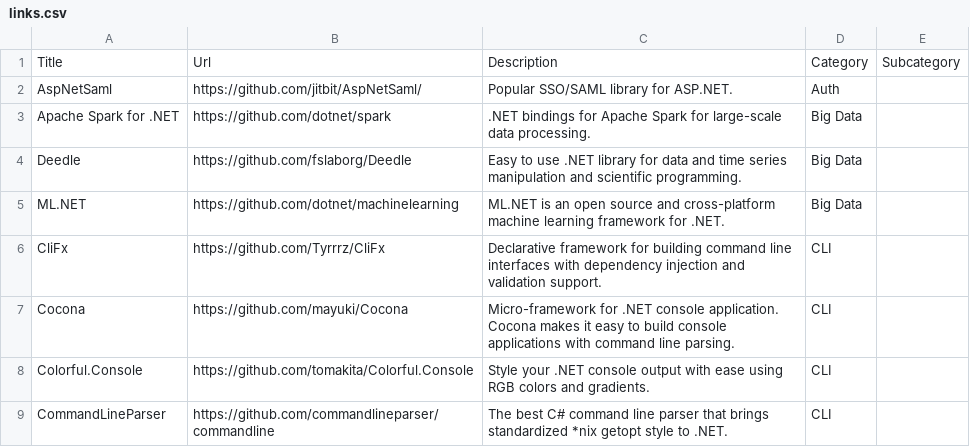
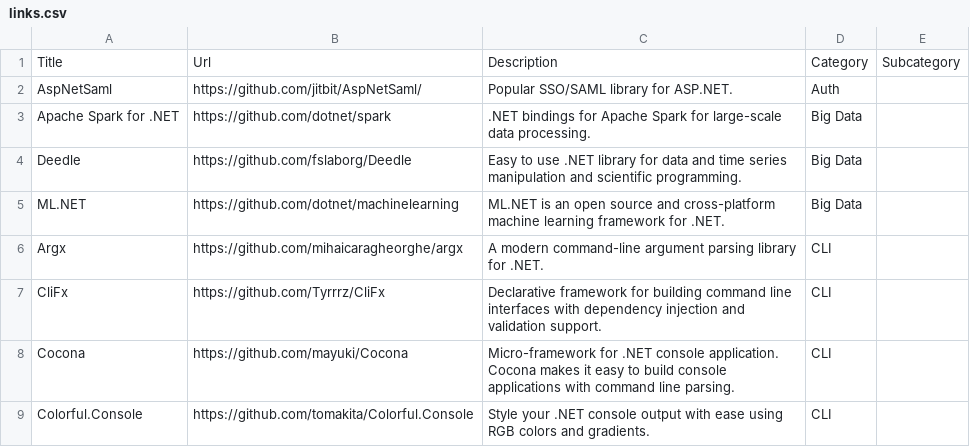
Before and after one commit to aloneguid/awesome-dotnet, a CSV file: links.csv, drawn as a sheet; only a part is shown; the shorter side is filled out with more unchanged rows.

```diff
--- a/links.csv
+++ b/links.csv
@@ -5,2 +5,3 @@ Deedle,https://github.com/fslaborg/Deedle,Easy to use .NET library for data and
 ML.NET,https://github.com/dotnet/machinelearning,ML.NET is an open source and cross-platform machine learning framework for .NET.,Big Data,
+Argx,https://github.com/mihaicaragheorghe/argx,A modern command-line argument parsing library for .NET.,CLI,
 CliFx,https://github.com/Tyrrrz/CliFx,Declarative framework for building command line interfaces with dependency injection and validation support.,CLI,
```
Also changed, not shown: 1 other file.
